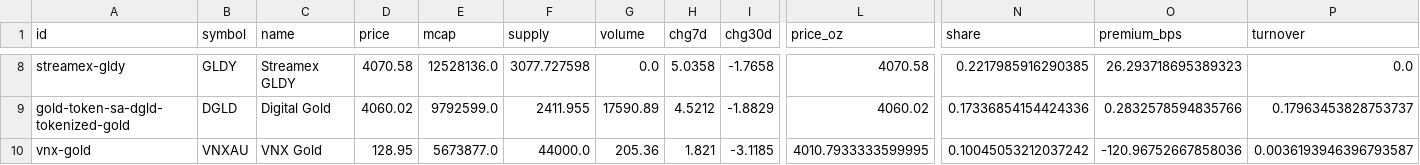
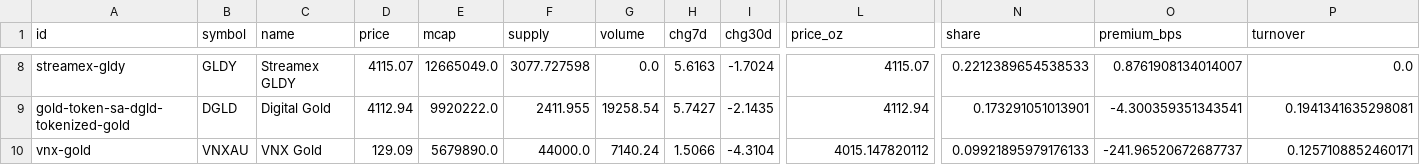
Before and after one commit to mliu86574-png/tokenized-gold-tracker, a CSV file: data/token_league.csv, drawn as a sheet; only a part is shown, gaps mark what is left out; the diff covers the shown part only; the diff names each change by its address in the sheet, - before the commit and + after, or states it on an @@ line.

```diff
--- a/data/token_league.csv
+++ b/data/token_league.csv
-D8 (price): 4070.58
+D8 (price): 4115.07
-E8 (mcap): 12528136.0
+E8 (mcap): 12665049.0
-H8 (chg7d): 5.0358
+H8 (chg7d): 5.6163
-I8 (chg30d): -1.7658
+I8 (chg30d): -1.7024
-L8 (price_oz): 4070.58
+L8 (price_oz): 4115.07
-N8 (share): 0.2217985916290385
+N8 (share): 0.2212389654538533
-O8 (premium_bps): 26.293718695389323
+O8 (premium_bps): 0.8761908134014007
-D9 (price): 4060.02
+D9 (price): 4112.94
-E9 (mcap): 9792599.0
+E9 (mcap): 9920222.0
-G9 (volume): 17590.89
+G9 (volume): 19258.54
-H9 (chg7d): 4.5212
+H9 (chg7d): 5.7427
-I9 (chg30d): -1.8829
+I9 (chg30d): -2.1435
-L9 (price_oz): 4060.02
+L9 (price_oz): 4112.94
-N9 (share): 0.17336854154424336
+N9 (share): 0.173291051013901
-O9 (premium_bps): 0.2832578594835766
+O9 (premium_bps): -4.300359351343541
-P9 (turnover): 0.17963453828753737
+P9 (turnover): 0.1941341635298081
-D10 (price): 128.95
+D10 (price): 129.09
-E10 (mcap): 5673877.0
+E10 (mcap): 5679890.0
-G10 (volume): 205.36
+G10 (volume): 7140.24
-H10 (chg7d): 1.821
+H10 (chg7d): 1.5066
-I10 (chg30d): -3.1185
+I10 (chg30d): -4.3104
-L10 (price_oz): 4010.7933333599995
+L10 (price_oz): 4015.147820112
-N10 (share): 0.10045053212037242
+N10 (share): 0.09921895979176133
-O10 (premium_bps): -120.96752667858036
+O10 (premium_bps): -241.96520672687737
-P10 (turnover): 0.0036193946396793587
+P10 (turnover): 0.1257108852460171
```
Also changed, not shown: 88 edited cells elsewhere in this file, data/macro.csv, data/markets.csv, 13 other files.
